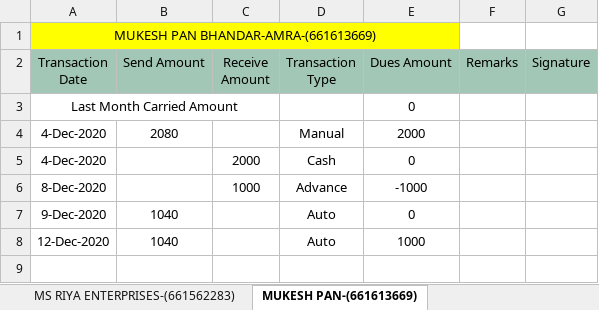
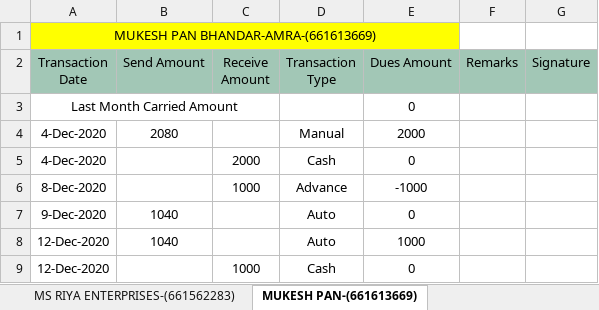
Before and after one commit to PalakEnterprises/DailyReport, an Excel workbook: Retailers Ledger/MAHENDIA.xlsx, sheet MUKESH PAN-(661613669), drawn as a sheet; values as stored, in another font and other column widths than the file's, no borders; the diff names each change by its address in the sheet, - before the commit and + after, or states it on an @@ line.

```diff
--- a/Retailers Ledger/MAHENDIA.xlsx (sheet MUKESH PAN-(661613669))
+++ b/Retailers Ledger/MAHENDIA.xlsx (sheet MUKESH PAN-(661613669))
+row 9: 12-Dec-2020 |  | 1000 | Cash | 0
```
Also changed, not shown: sheet SUBODH PAN-(661562286), sheet ASHU COMMUNICATION-(661025161, sheet ANKIT MOBILE CENTRE-(661025000), sheet SUMAN PHONE GHAR-(660315655), sheet SINGH COMMUNICATION-(660315658), sheet MS RIYA ENTERPRISES-(661562283), 1 more sheet, other sheet tabs, formulas that keep their value, Retailers Ledger/AGNOOR.xlsx, Retailers Ledger/CHANDA.xlsx, 7 other files.
